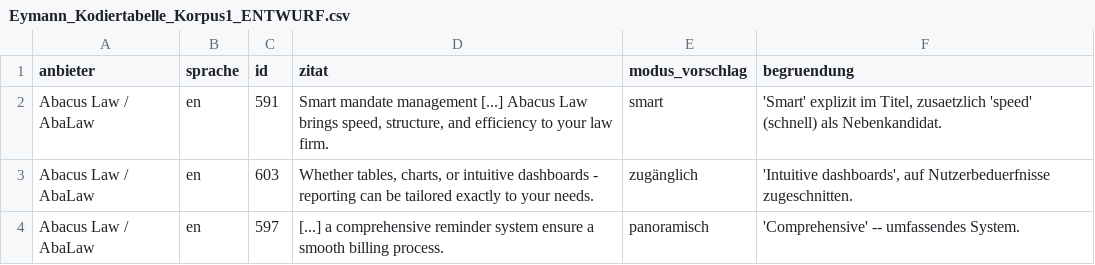
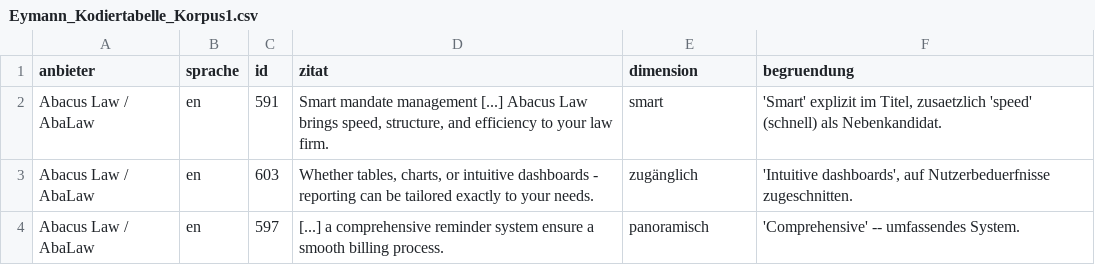
Before and after one commit to bernhardeymann/seminararbeit-ki-soziologie, a CSV file: daten/korpus1/Eymann_Kodiertabelle_Korpus1.csv (was daten/korpus1/Eymann_Kodiertabelle_Korpus1_ENTWURF.csv), drawn as a sheet; only a part is shown.

Commit message:
Korpus 1: ENTWURF-Suffix entfernen, Spalte modus_vorschlag -> dimension
Datei ist final, nicht mehr Entwurf: Eymann_Kodiertabelle_Korpus1_ENTWURF.csv
-> Eymann_Kodiertabelle_Korpus1.csv. Spaltenname korrigiert: Korpus 1 kodiert
Beers Dimensionen, nicht Boundary-Work-Modi (der Begriff 'Modus' gehört zu
Korpus 2/Faulconbridge) -- modus_vorschlag -> dimension. Abhaengigkeiten
angepasst: tabelle1_korpus1_dimensionen.py, .gitignore-Ausnahme, README,
private Notizen (Gliederung, Methodik-Notizen).

```diff
--- a/daten/korpus1/Eymann_Kodiertabelle_Korpus1_ENTWURF.csv
+++ b/daten/korpus1/Eymann_Kodiertabelle_Korpus1.csv
@@ -1,2 +1,2 @@
-anbieter,sprache,id,zitat,modus_vorschlag,begruendung
+anbieter,sprache,id,zitat,dimension,begruendung
 Abacus Law / AbaLaw,en,591,"Smart mandate management [...] Abacus Law brings speed, structure, and efficiency to your law firm.",smart,"'Smart' explizit im Titel, zusaetzlich 'speed' (schnell) als Nebenkandidat."
```
Also changed, not shown: 3 other files.
